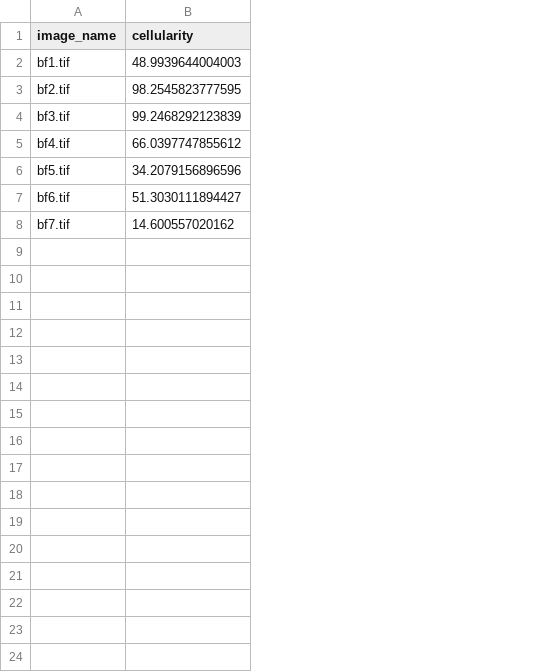
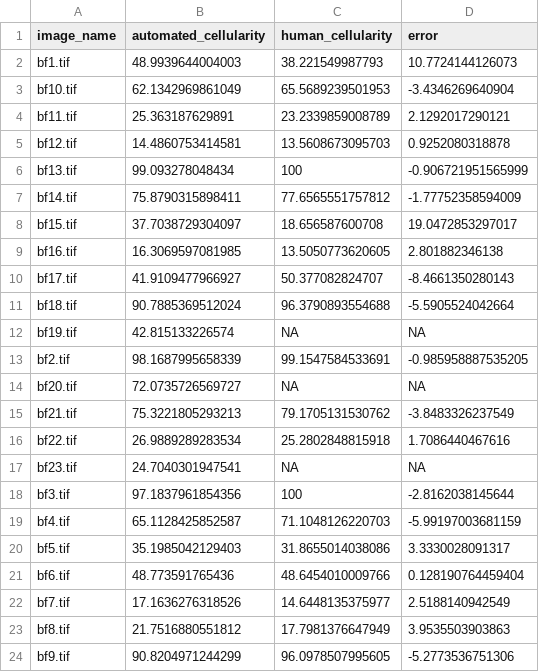
Before and after one commit to whmidgley/brightfield-image-cellularity, a CSV file: cellularities.csv, drawn as a sheet; removed rows and columns are numbered as before the commit, all else as after; the diff names each change by its address in the sheet, - before the commit and + after, or states it on an @@ line.

```diff
--- a/cellularities.csv
+++ b/cellularities.csv
-column B (cellularity), rows 2-8: 48.9939644004003 | 98.2545823777595 | 99.2468292123839 | 66.0397747855612 | 34.2079156896596 | 51.3030111894427 | 14.600557020162
+column B (automated_cellularity), row 2: 48.9939644004003; row 13: 98.1687995658339; rows 18-22: 97.1837961854356 | 65.1128425852587 | 35.1985042129403 | 48.773591765436 | 17.1636276318526
+column C (human_cellularity), row 2: 38.221549987793; row 13: 99.1547584533691; rows 18-22: 100 | 71.1048126220703 | 31.8655014038086 | 48.6454010009766 | 14.6448135375977
+column D (error), row 2: 10.7724144126073; row 13: -0.985958887535205; rows 18-22: -2.8162038145644 | -5.99197003681159 | 3.3330028091317 | 0.128190764459404 | 2.5188140942549
+row 3: bf10.tif | 62.1342969861049 | 65.5689239501953 | -3.4346269640904
+row 4: bf11.tif | 25.363187629891 | 23.2339859008789 | 2.1292017290121
+row 5: bf12.tif | 14.4860753414581 | 13.5608673095703 | 0.9252080318878
+row 6: bf13.tif | 99.093278048434 | 100 | -0.906721951565999
+row 7: bf14.tif | 75.8790315898411 | 77.6565551757812 | -1.77752358594009
+row 8: bf15.tif | 37.7038729304097 | 18.656587600708 | 19.0472853297017
+row 9: bf16.tif | 16.3069597081985 | 13.5050773620605 | 2.801882346138
+row 10: bf17.tif | 41.9109477966927 | 50.377082824707 | -8.4661350280143
+row 11: bf18.tif | 90.7885369512024 | 96.3790893554688 | -5.5905524042664
+row 12: bf19.tif | 42.815133226574 | NA | NA
+row 14: bf20.tif | 72.0735726569727 | NA | NA
+row 15: bf21.tif | 75.3221805293213 | 79.1705131530762 | -3.8483326237549
+row 16: bf22.tif | 26.9889289283534 | 25.2802848815918 | 1.7086440467616
+row 17: bf23.tif | 24.7040301947541 | NA | NA
+row 23: bf8.tif | 21.7516880551812 | 17.7981376647949 | 3.9535503903863
+row 24: bf9.tif | 90.8204971244299 | 96.0978507995605 | -5.2773536751306
```
Also changed, not shown: 6 other files.
